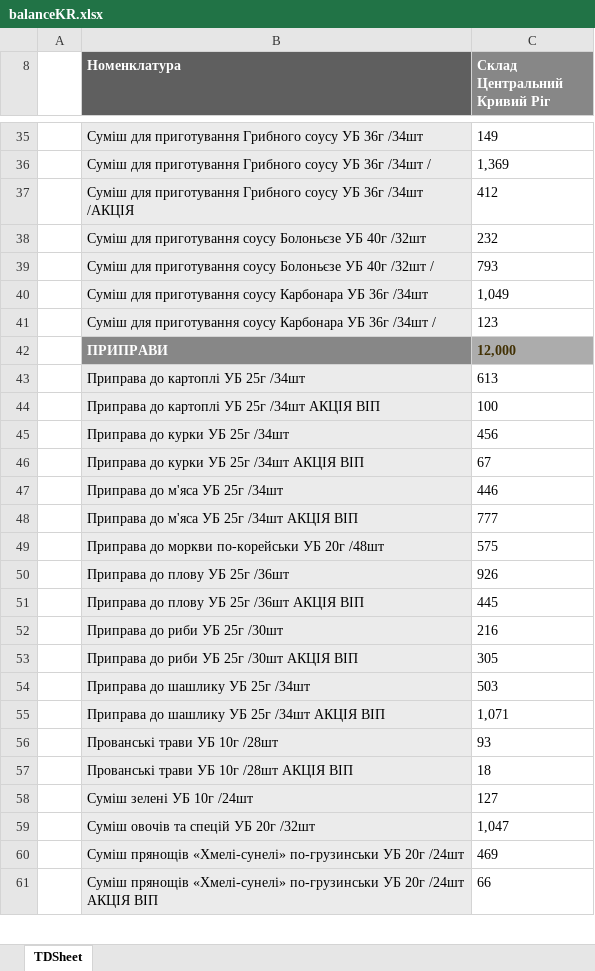
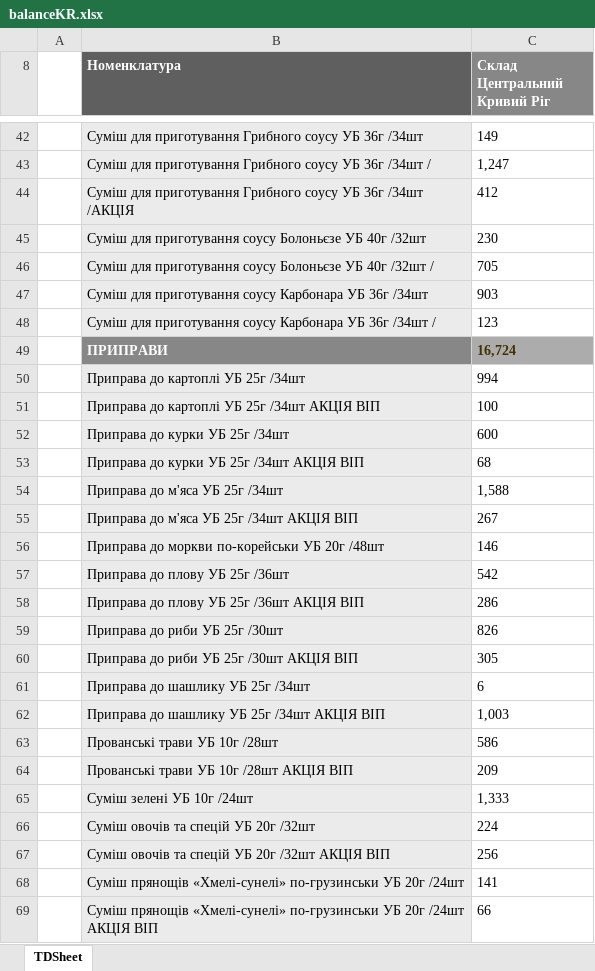
Before and after one commit to Stako21/jwt-auth, an Excel workbook: client/public/Sorce/balanceKR.xlsx, sheet TDSheet, drawn as a sheet; only a part is shown, gaps mark what is left out; values as stored, in another font and other column widths than the file's, no borders; charts and pictures not drawn; addresses are those after the commit; the diff covers the shown part only; the diff names each change by its address in the sheet, - before the commit and + after, or states it on an @@ line.

```diff
--- a/client/public/Sorce/balanceKR.xlsx (sheet TDSheet)
+++ b/client/public/Sorce/balanceKR.xlsx (sheet TDSheet)
-C43 (Склад Центральний Кривий Ріг): 1,369
+C43 (Склад Центральний Кривий Ріг): 1,247
-C45 (Склад Центральний Кривий Ріг): 232
+C45 (Склад Центральний Кривий Ріг): 230
-C46 (Склад Центральний Кривий Ріг): 793
+C46 (Склад Центральний Кривий Ріг): 705
-C47 (Склад Центральний Кривий Ріг): 1,049
+C47 (Склад Центральний Кривий Ріг): 903
-C49 (Склад Центральний Кривий Ріг): 12,000
+C49 (Склад Центральний Кривий Ріг): 16,724
-C50 (Склад Центральний Кривий Ріг): 613
+C50 (Склад Центральний Кривий Ріг): 994
-C52 (Склад Центральний Кривий Ріг): 456
+C52 (Склад Центральний Кривий Ріг): 600
-C53 (Склад Центральний Кривий Ріг): 67
+C53 (Склад Центральний Кривий Ріг): 68
-C54 (Склад Центральний Кривий Ріг): 446
+C54 (Склад Центральний Кривий Ріг): 1,588
-C55 (Склад Центральний Кривий Ріг): 777
+C55 (Склад Центральний Кривий Ріг): 267
-C56 (Склад Центральний Кривий Ріг): 575
+C56 (Склад Центральний Кривий Ріг): 146
-C57 (Склад Центральний Кривий Ріг): 926
+C57 (Склад Центральний Кривий Ріг): 542
-C58 (Склад Центральний Кривий Ріг): 445
+C58 (Склад Центральний Кривий Ріг): 286
-C59 (Склад Центральний Кривий Ріг): 216
+C59 (Склад Центральний Кривий Ріг): 826
-C61 (Склад Центральний Кривий Ріг): 503
+C61 (Склад Центральний Кривий Ріг): 6
-C62 (Склад Центральний Кривий Ріг): 1,071
+C62 (Склад Центральний Кривий Ріг): 1,003
-C63 (Склад Центральний Кривий Ріг): 93
+C63 (Склад Центральний Кривий Ріг): 586
-C64 (Склад Центральний Кривий Ріг): 18
+C64 (Склад Центральний Кривий Ріг): 209
-C65 (Склад Центральний Кривий Ріг): 127
+C65 (Склад Центральний Кривий Ріг): 1,333
-C66 (Склад Центральний Кривий Ріг): 1,047
+C66 (Склад Центральний Кривий Ріг): 224
+row 67:  | Суміш овочів та спецій УБ 20г /32шт АКЦІЯ ВІП | 256
-C68 (Склад Центральний Кривий Ріг): 469
+C68 (Склад Центральний Кривий Ріг): 141
```
Also changed, not shown: 75 added rows, 42 removed rows, 304 edited cells and cell formats elsewhere in this sheet, hidden cells, client/public/Sorce/balanceDP.xlsx, client/public/Sorce/balanceML.xlsx, 14 other files.
